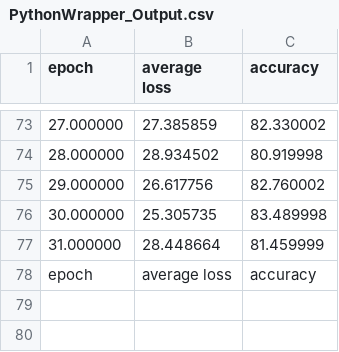
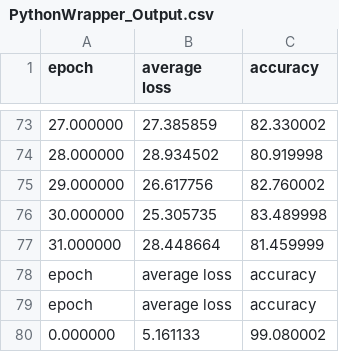
Before and after one commit to nclelee/neurosim-training-results, a CSV file: PythonWrapper_Output.csv, drawn as a sheet; only a part is shown, gaps mark what is left out; the diff names each change by its address in the sheet, - before the commit and + after, or states it on an @@ line.

```diff
--- a/PythonWrapper_Output.csv
+++ b/PythonWrapper_Output.csv
+row 79: epoch | average loss | accuracy
+row 80: 0.000000 | 5.161133 | 99.080002
```
Also changed, not shown: NeuroSim_Results_Each_Epoch/NeuroSim_Breakdown_Epock_0.csv, delta_dist.csv, 17 other files.
